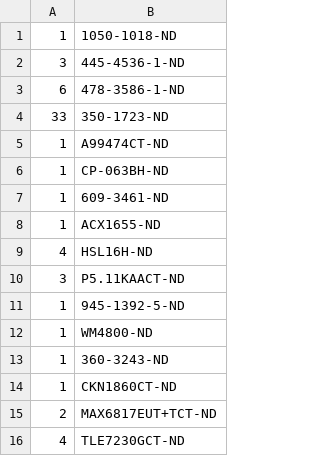
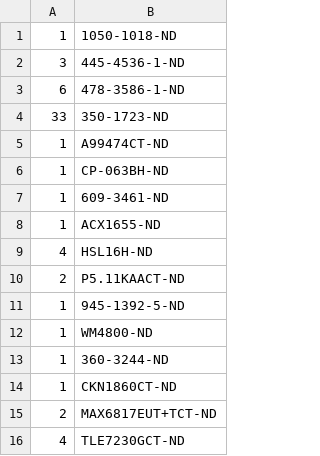
Before and after one commit to JaneliaSciComp/power_switch_controller, a CSV file: pcb/bom/digikey_order_pcb.csv, drawn as a sheet.

```diff
--- a/pcb/bom/digikey_order_pcb.csv
+++ b/pcb/bom/digikey_order_pcb.csv
@@ -9,6 +9,6 @@
 4,HSL16H-ND
-3,P5.11KAACT-ND
+2,P5.11KAACT-ND
 1,945-1392-5-ND
 1,WM4800-ND
-1,360-3243-ND
+1,360-3244-ND
 1,CKN1860CT-ND
```
Also changed, not shown: pcb/bom/bom_pcb.csv, pcb/bom/bom_pcb_add.csv, 25 other files.
